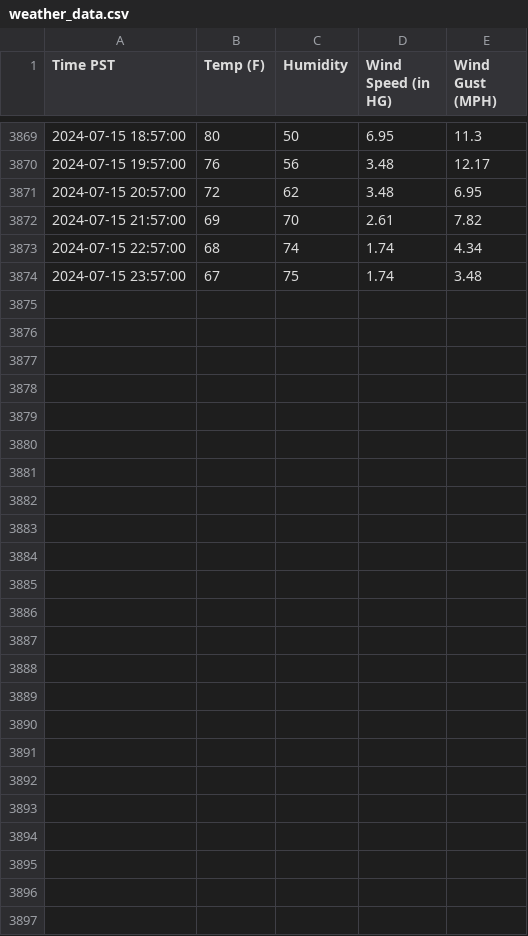
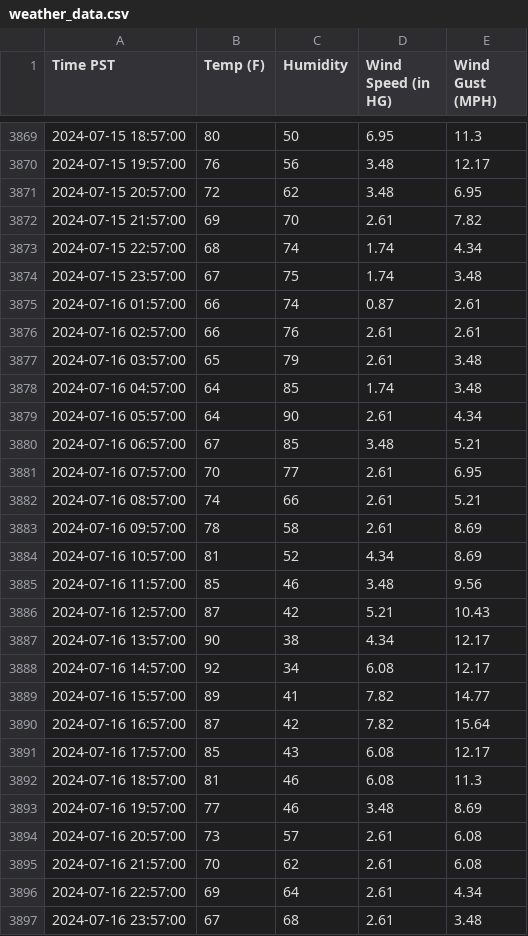
Before and after one commit to TimChen19994/weather-predict, a CSV file: data/weather_data.csv, drawn as a sheet; only a part is shown, gaps mark what is left out.

```diff
--- a/data/weather_data.csv
+++ b/data/weather_data.csv
@@ -3874 +3874,24 @@ Time PST,Temp (F),Humidity,Wind Speed (in HG),Wind Gust (MPH)
 2024-07-15 23:57:00,67,75,1.74,3.48
+2024-07-16 01:57:00,66,74,0.87,2.61
+2024-07-16 02:57:00,66,76,2.61,2.61
+2024-07-16 03:57:00,65,79,2.61,3.48
+2024-07-16 04:57:00,64,85,1.74,3.48
+2024-07-16 05:57:00,64,90,2.61,4.34
+2024-07-16 06:57:00,67,85,3.48,5.21
+2024-07-16 07:57:00,70,77,2.61,6.95
+2024-07-16 08:57:00,74,66,2.61,5.21
+2024-07-16 09:57:00,78,58,2.61,8.69
+2024-07-16 10:57:00,81,52,4.34,8.69
+2024-07-16 11:57:00,85,46,3.48,9.56
+2024-07-16 12:57:00,87,42,5.21,10.43
+2024-07-16 13:57:00,90,38,4.34,12.17
+2024-07-16 14:57:00,92,34,6.08,12.17
+2024-07-16 15:57:00,89,41,7.82,14.77
+2024-07-16 16:57:00,87,42,7.82,15.64
+2024-07-16 17:57:00,85,43,6.08,12.17
+2024-07-16 18:57:00,81,46,6.08,11.3
+2024-07-16 19:57:00,77,46,3.48,8.69
+2024-07-16 20:57:00,73,57,2.61,6.08
+2024-07-16 21:57:00,70,62,2.61,6.08
+2024-07-16 22:57:00,69,64,2.61,4.34
+2024-07-16 23:57:00,67,68,2.61,3.48
```
